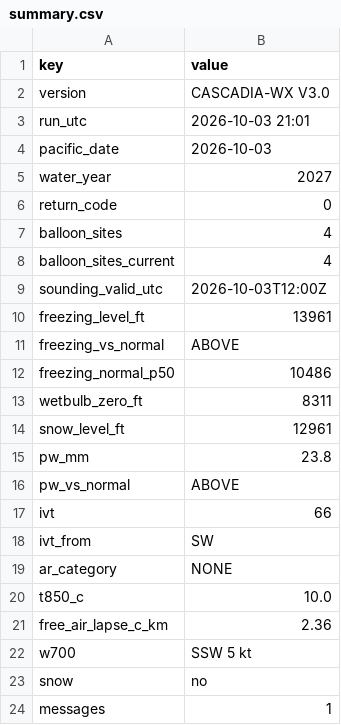
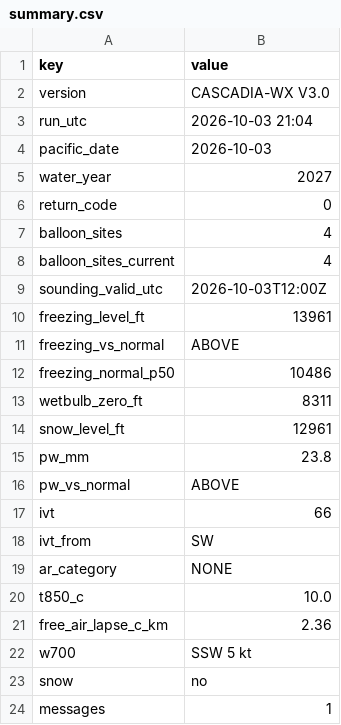
Before and after one commit to bdgroves/cascadia-wx, a CSV file: summary.csv, drawn as a sheet.

```diff
--- a/summary.csv
+++ b/summary.csv
@@ -2,3 +2,3 @@ key,value
 version,CASCADIA-WX V3.0
-run_utc,2026-10-03 21:01
+run_utc,2026-10-03 21:04
 pacific_date,2026-10-03
```
Also changed, not shown: 2 other files.
